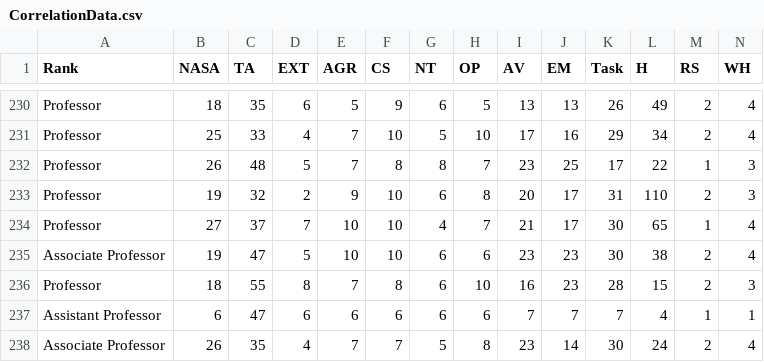
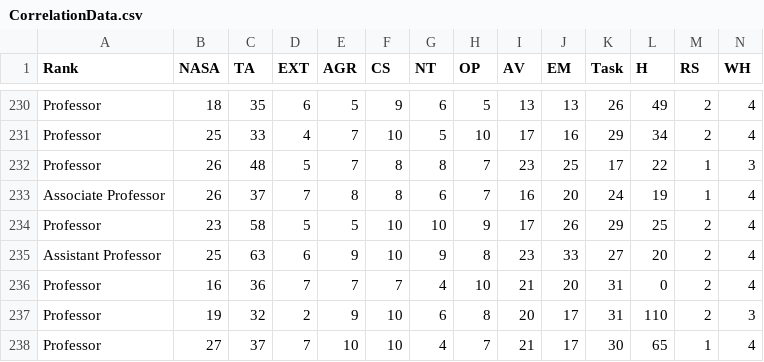
Before and after one commit to UH-CPL/Predictors-Grantsmanship-Funding-Success-Code, a CSV file: curated-data/CorrelationData.csv, drawn as a sheet; only a part is shown, gaps mark what is left out; the shorter side is filled out with more unchanged rows; rows hold the shown columns only; the diff names each change by its address in the sheet, - before the commit and + after, or states it on an @@ line.

```diff
--- a/curated-data/CorrelationData.csv
+++ b/curated-data/CorrelationData.csv
+row 233: Associate Professor | 26 | 37 | 7 | 8 | 8 | 6 | 7 | 16 | 20 | 24 | 19 | 1 | 4
+row 234: Professor | 23 | 58 | 5 | 5 | 10 | 10 | 9 | 17 | 26 | 29 | 25 | 2 | 4
+row 235: Assistant Professor | 25 | 63 | 6 | 9 | 10 | 9 | 8 | 23 | 33 | 27 | 20 | 2 | 4
+row 236: Professor | 16 | 36 | 7 | 7 | 7 | 4 | 10 | 21 | 20 | 31 | 0 | 2 | 4
```
Also changed, not shown: curated-data/StandardPart_psychometric.csv, 5 other files.
